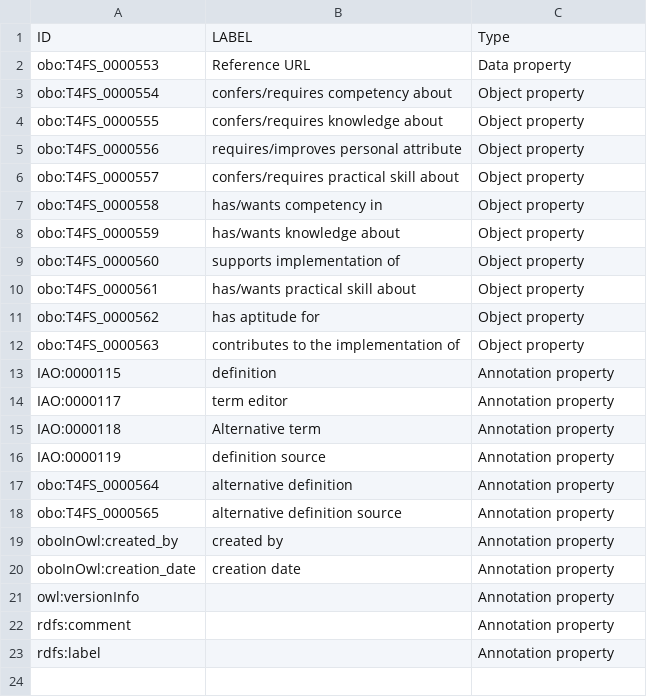
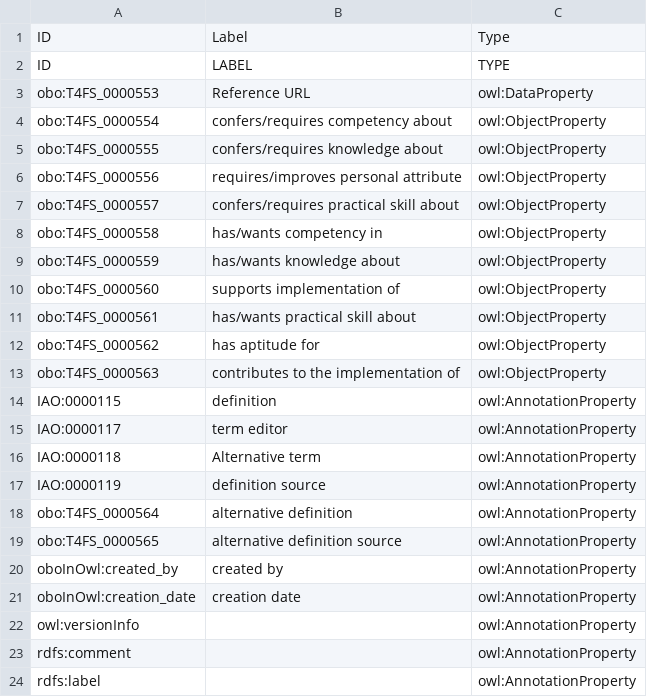
Before and after one commit to terms4fairskills/FAIRterminology, a TSV file: src/ontology/templates/properties.tsv, drawn as a sheet.

```diff
--- a/src/ontology/templates/properties.tsv
+++ b/src/ontology/templates/properties.tsv
@@ -1,23 +1,24 @@
-ID	LABEL	Type
-obo:T4FS_0000553	Reference URL	Data property
-obo:T4FS_0000554	confers/requires competency about	Object property
-obo:T4FS_0000555	confers/requires knowledge about	Object property
-obo:T4FS_0000556	requires/improves personal attribute	Object property
-obo:T4FS_0000557	confers/requires practical skill about	Object property
-obo:T4FS_0000558	has/wants competency in	Object property
-obo:T4FS_0000559	has/wants knowledge about	Object property
-obo:T4FS_0000560	supports implementation of	Object property
-obo:T4FS_0000561	has/wants practical skill about	Object property
-obo:T4FS_0000562	has aptitude for	Object property
-obo:T4FS_0000563	contributes to the implementation of	Object property
-IAO:0000115	definition	Annotation property
-IAO:0000117	term editor	Annotation property
-IAO:0000118	Alternative term	Annotation property
-IAO:0000119	definition source	Annotation property
-obo:T4FS_0000564	alternative definition	Annotation property
-obo:T4FS_0000565	alternative definition source	Annotation property
-oboInOwl:created_by	created by	Annotation property
-oboInOwl:creation_date	creation date	Annotation property
-owl:versionInfo		Annotation property
-rdfs:comment		Annotation property
-rdfs:label		Annotation property
+ID	Label	Type
+ID	LABEL	TYPE
+obo:T4FS_0000553	Reference URL	owl:DataProperty
+obo:T4FS_0000554	confers/requires competency about	owl:ObjectProperty
+obo:T4FS_0000555	confers/requires knowledge about	owl:ObjectProperty
+obo:T4FS_0000556	requires/improves personal attribute	owl:ObjectProperty
+obo:T4FS_0000557	confers/requires practical skill about	owl:ObjectProperty
+obo:T4FS_0000558	has/wants competency in	owl:ObjectProperty
+obo:T4FS_0000559	has/wants knowledge about	owl:ObjectProperty
+obo:T4FS_0000560	supports implementation of	owl:ObjectProperty
+obo:T4FS_0000561	has/wants practical skill about	owl:ObjectProperty
+obo:T4FS_0000562	has aptitude for	owl:ObjectProperty
+obo:T4FS_0000563	contributes to the implementation of	owl:ObjectProperty
+IAO:0000115	definition	owl:AnnotationProperty
+IAO:0000117	term editor	owl:AnnotationProperty
+IAO:0000118	Alternative term	owl:AnnotationProperty
+IAO:0000119	definition source	owl:AnnotationProperty
+obo:T4FS_0000564	alternative definition	owl:AnnotationProperty
+obo:T4FS_0000565	alternative definition source	owl:AnnotationProperty
+oboInOwl:created_by	created by	owl:AnnotationProperty
+oboInOwl:creation_date	creation date	owl:AnnotationProperty
+owl:versionInfo		owl:AnnotationProperty
+rdfs:comment		owl:AnnotationProperty
+rdfs:label		owl:AnnotationProperty
```
Also changed, not shown: src/ontology/templates/t4fs.tsv, 6 other files.
